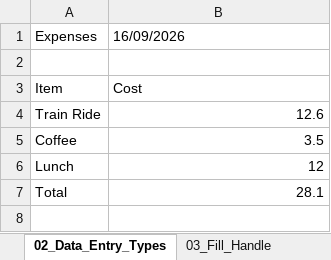
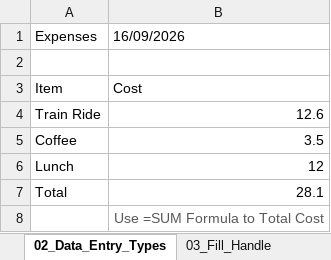
Before and after one commit to Shahzain-De/Excel-Business-Analytics-Portfolio, an Excel workbook: 01_Foundations_Data_Entry_and_Navigation.xlsx, sheet 02_Data_Entry_Types, drawn as a sheet; values as stored, in another font and other column widths than the file's, no borders; the diff names each change by its address in the sheet, - before the commit and + after, or states it on an @@ line.

```diff
--- a/01_Foundations_Data_Entry_and_Navigation.xlsx (sheet 02_Data_Entry_Types)
+++ b/01_Foundations_Data_Entry_and_Navigation.xlsx (sheet 02_Data_Entry_Types)
+row 8:  | Use =SUM Formula to Total Cost
```
Also changed, not shown: sheet 01_Taking_Charge, sheet 03_Fill_Handle, sheet 04_First names_Last names.
